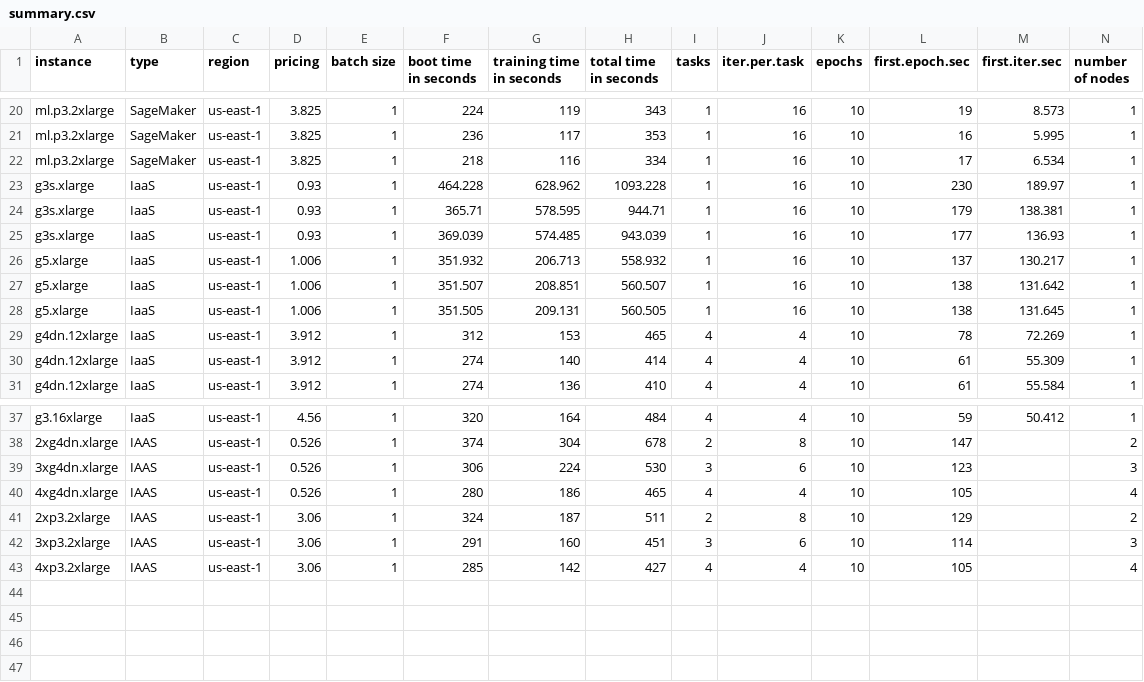
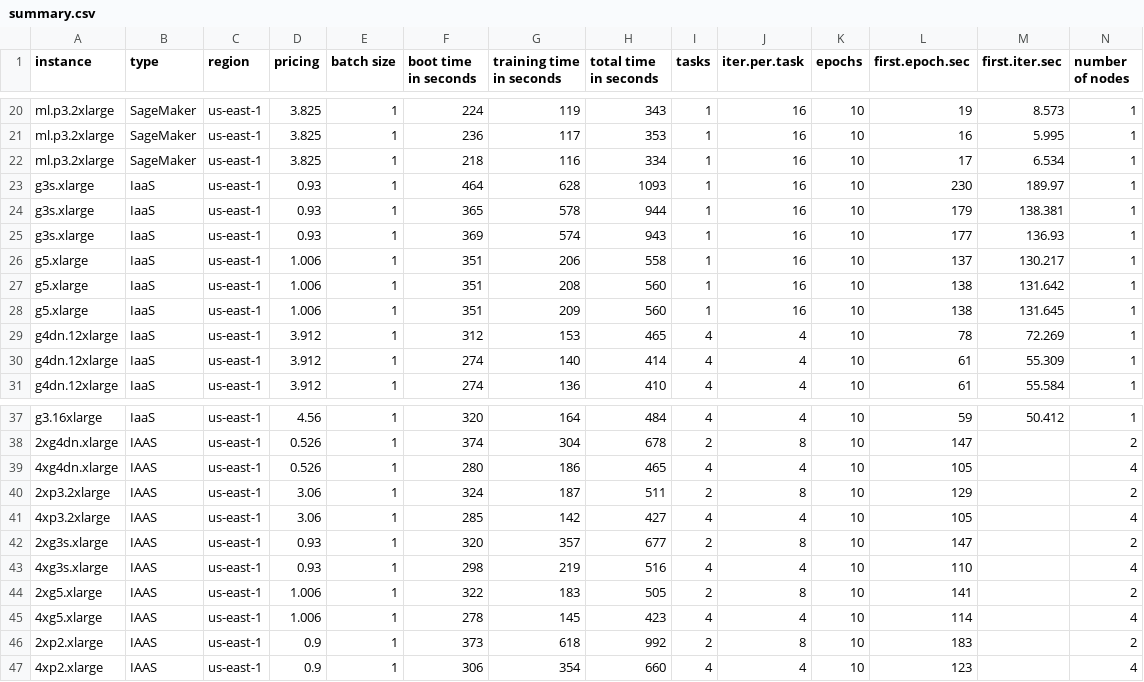
Before and after one commit to discovery-unicamp/HPCC-18-MONAI, a CSV file: logs/summary.csv, drawn as a sheet; only a part is shown, gaps mark what is left out.

```diff
--- a/logs/summary.csv
+++ b/logs/summary.csv
@@ -22,8 +22,8 @@ ml.p3.2xlarge,SageMaker,us-east-1,3.825,1,236,117,353,1,16,10,16,5.995,1
 ml.p3.2xlarge,SageMaker,us-east-1,3.825,1,218,116,334,1,16,10,17,6.534,1
-g3s.xlarge,IaaS,us-east-1,0.93,1,464.228,628.962,1093.228,1,16,10,230,189.97,1
-g3s.xlarge,IaaS,us-east-1,0.93,1,365.71,578.595,944.71,1,16,10,179,138.381,1
-g3s.xlarge,IaaS,us-east-1,0.93,1,369.039,574.485,943.039,1,16,10,177,136.93,1
-g5.xlarge,IaaS,us-east-1,1.006,1,351.932,206.713,558.932,1,16,10,137,130.217,1
-g5.xlarge,IaaS,us-east-1,1.006,1,351.507,208.851,560.507,1,16,10,138,131.642,1
-g5.xlarge,IaaS,us-east-1,1.006,1,351.505,209.131,560.505,1,16,10,138,131.645,1
+g3s.xlarge,IaaS,us-east-1,0.93,1,464,628,1093,1,16,10,230,189.97,1
+g3s.xlarge,IaaS,us-east-1,0.93,1,365,578,944,1,16,10,179,138.381,1
+g3s.xlarge,IaaS,us-east-1,0.93,1,369,574,943,1,16,10,177,136.93,1
+g5.xlarge,IaaS,us-east-1,1.006,1,351,206,558,1,16,10,137,130.217,1
+g5.xlarge,IaaS,us-east-1,1.006,1,351,208,560,1,16,10,138,131.642,1
+g5.xlarge,IaaS,us-east-1,1.006,1,351,209,560,1,16,10,138,131.645,1
 g4dn.12xlarge,IaaS,us-east-1,3.912,1,312,153,465,4,4,10,78,72.269,1
@@ -38,6 +38,10 @@ g3.16xlarge,IaaS,us-east-1,4.56,1,320,164,484,4,4,10,59,50.412,1
 2xg4dn.xlarge ,IAAS,us-east-1,0.526,1,374,304,678,2,8,10,147,,2
-3xg4dn.xlarge ,IAAS,us-east-1,0.526,1,306,224,530,3,6,10,123,,3
 4xg4dn.xlarge ,IAAS,us-east-1,0.526,1,280,186,465,4,4,10,105,,4
 2xp3.2xlarge,IAAS,us-east-1,3.06,1,324,187,511,2,8,10,129,,2
-3xp3.2xlarge,IAAS,us-east-1,3.06,1,291,160,451,3,6,10,114,,3
 4xp3.2xlarge,IAAS,us-east-1,3.06,1,285,142,427,4,4,10,105,,4
+2xg3s.xlarge,IAAS,us-east-1,0.93,1,320,357,677,2,8,10,147,,2
+4xg3s.xlarge,IAAS,us-east-1,0.93,1,298,219,516,4,4,10,110,,4
+2xg5.xlarge,IAAS,us-east-1,1.006,1,322,183,505,2,8,10,141,,2
+4xg5.xlarge,IAAS,us-east-1,1.006,1,278,145,423,4,4,10,114,,4
+2xp2.xlarge,IAAS,us-east-1,0.9,1,373,618,992,2,8,10,183,,2
+4xp2.xlarge,IAAS,us-east-1,0.9,1,306,354,660,4,4,10,123,,4
```
Also changed, not shown: 7 other files.
